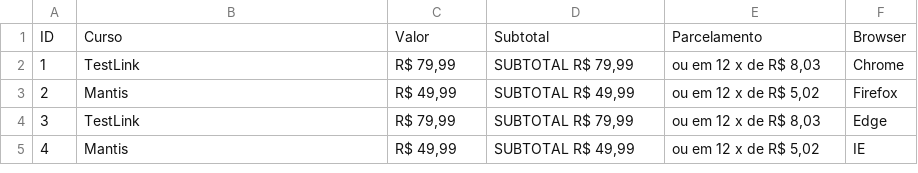
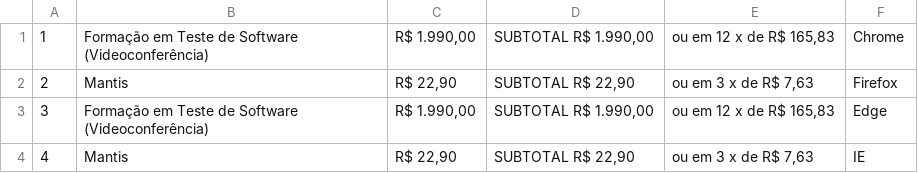
Before and after one commit to txiago/iterasys-fts128, a CSV file: IterasysSite/db/FTS128 Massa Iterasys.csv, drawn as a sheet; removed rows and columns are numbered as before the commit, all else as after; the diff names each change by its address in the sheet, - before the commit and + after, or states it on an @@ line.

Commit message:
Adição de login, prints e asserts
Foi feito um script de login no site iterasys.com.br. Após o login é verificado se o usuário possui um curso específico e é tirado um print da tela de login e da página home do usuário.

```diff
--- a/IterasysSite/db/FTS128 Massa Iterasys.csv
+++ b/IterasysSite/db/FTS128 Massa Iterasys.csv
-row 1: ID | Curso | Valor | Subtotal | Parcelamento | Browser
-B1: TestLink
+B1: Formação em Teste de Software (Videoconferência)
-C1: R$ 79,99
+C1: R$ 1.990,00
-D1: SUBTOTAL R$ 79,99
+D1: SUBTOTAL R$ 1.990,00
-E1: ou em 12 x de R$ 8,03
+E1: ou em 12 x de R$ 165,83
-C2: R$ 49,99
+C2: R$ 22,90
-D2: SUBTOTAL R$ 49,99
+D2: SUBTOTAL R$ 22,90
-E2: ou em 12 x de R$ 5,02
+E2: ou em 3 x de R$ 7,63
-B3: TestLink
+B3: Formação em Teste de Software (Videoconferência)
-C3: R$ 79,99
+C3: R$ 1.990,00
-D3: SUBTOTAL R$ 79,99
+D3: SUBTOTAL R$ 1.990,00
-E3: ou em 12 x de R$ 8,03
+E3: ou em 12 x de R$ 165,83
-C4: R$ 49,99
+C4: R$ 22,90
-D4: SUBTOTAL R$ 49,99
+D4: SUBTOTAL R$ 22,90
-E4: ou em 12 x de R$ 5,02
+E4: ou em 3 x de R$ 7,63
```
Also changed, not shown: 36 other files.
